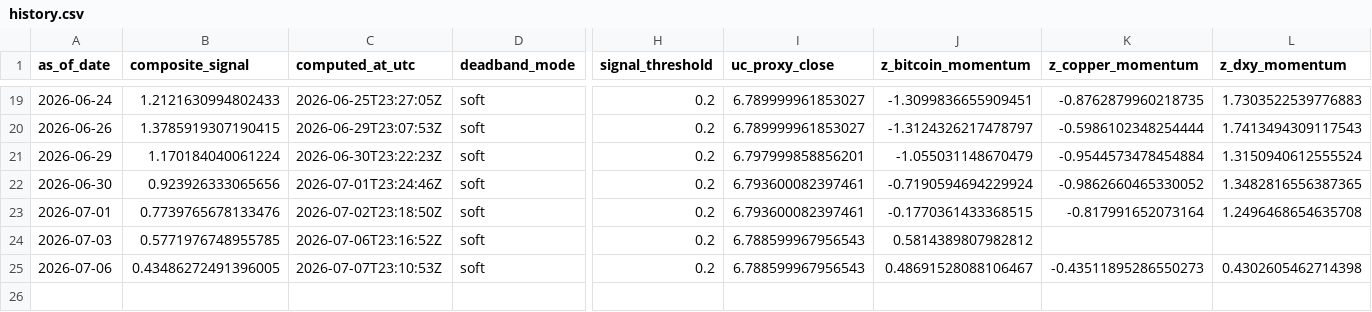
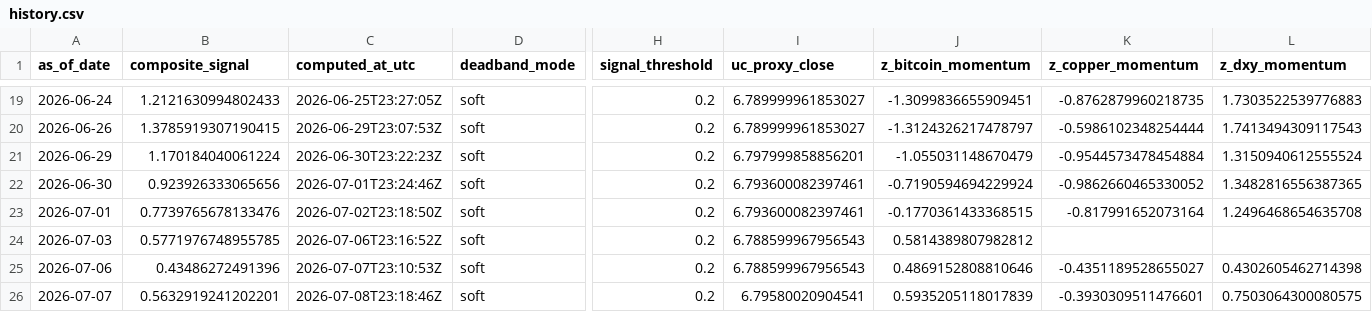
Before and after one commit to Allanli1011/uc-trading, a CSV file: signals/history.csv, drawn as a sheet; only a part is shown, gaps mark what is left out; rows hold the shown columns only; the diff names each change by its address in the sheet, - before the commit and + after, or states it on an @@ line.

```diff
--- a/signals/history.csv
+++ b/signals/history.csv
-B25 (composite_signal): 0.43486272491396005
+B25 (composite_signal): 0.43486272491396
-J25 (z_bitcoin_momentum): 0.48691528088106467
+J25 (z_bitcoin_momentum): 0.4869152808810646
-K25 (z_copper_momentum): -0.43511895286550273
+K25 (z_copper_momentum): -0.4351189528655027
+row 26: 2026-07-07 | 0.5632919241202201 | 2026-07-08T23:18:46Z | soft | 0.2 | 6.79580020904541 | 0.5935205118017839 | -0.3930309511476601 | 0.7503064300080575
```
Also changed, not shown: signals/paper_pnl.csv, 4 other files.
